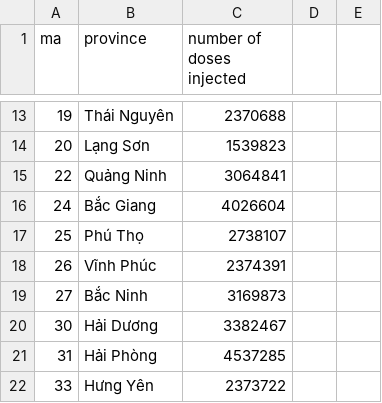
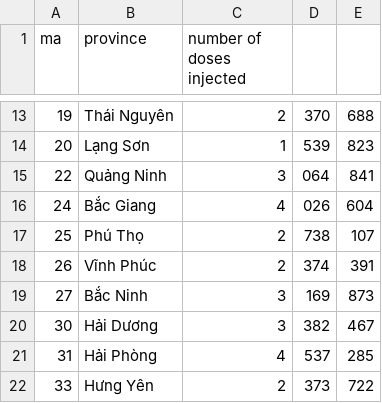
Before and after one commit to lightsintheblue/Book, a CSV file: Geomap_vaccine.csv, drawn as a sheet; only a part is shown, gaps mark what is left out; the diff covers the shown part only.

```diff
--- a/Geomap_vaccine.csv
+++ b/Geomap_vaccine.csv
@@ -13,10 +13,10 @@ ma,province,number of doses injected
-19,Thái Nguyên,2370688
-20,Lạng Sơn,1539823
-22,Quảng Ninh,3064841
-24,Bắc Giang,4026604
-25,Phú Thọ,2738107
-26,Vĩnh Phúc,2374391
-27,Bắc Ninh,3169873
-30,Hải Dương,3382467
-31,Hải Phòng,4537285
-33,Hưng Yên,2373722
+19,Thái Nguyên,2,370,688
+20,Lạng Sơn,1,539,823
+22,Quảng Ninh,3,064,841
+24,Bắc Giang,4,026,604
+25,Phú Thọ,2,738,107
+26,Vĩnh Phúc,2,374,391
+27,Bắc Ninh,3,169,873
+30,Hải Dương,3,382,467
+31,Hải Phòng,4,537,285
+33,Hưng Yên,2,373,722
```
Also changed, not shown: 154 edited cells elsewhere in this file.
